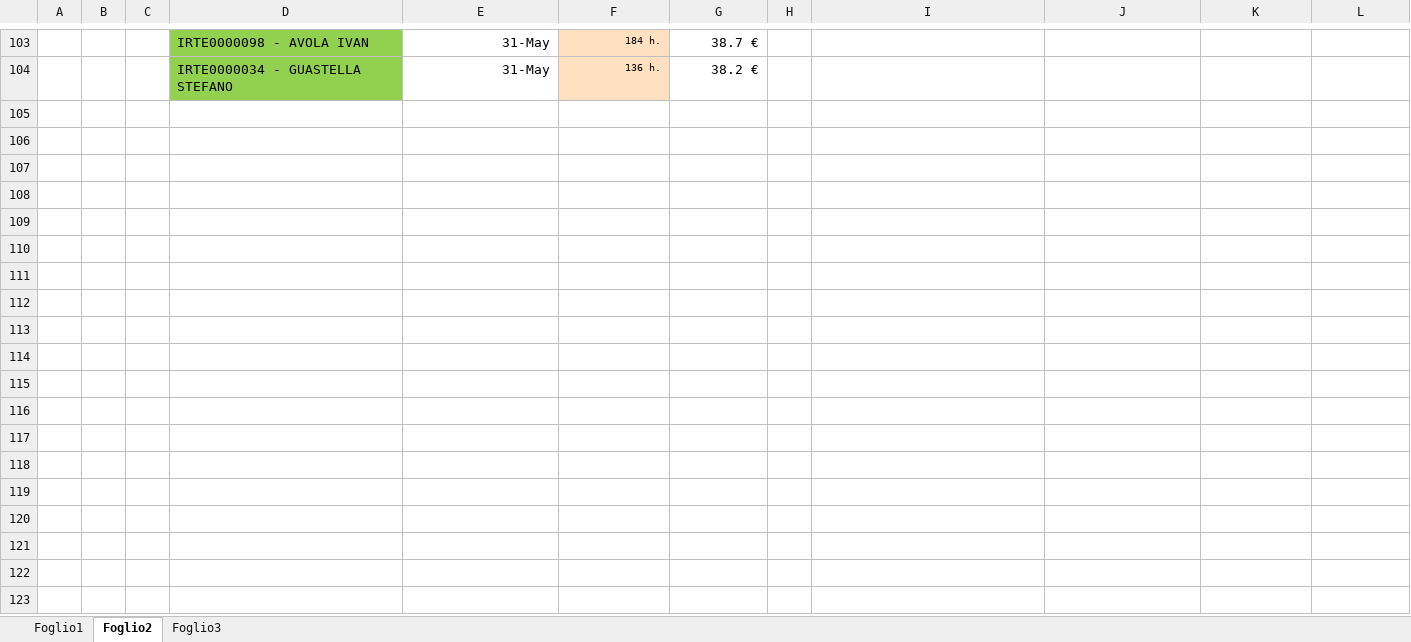
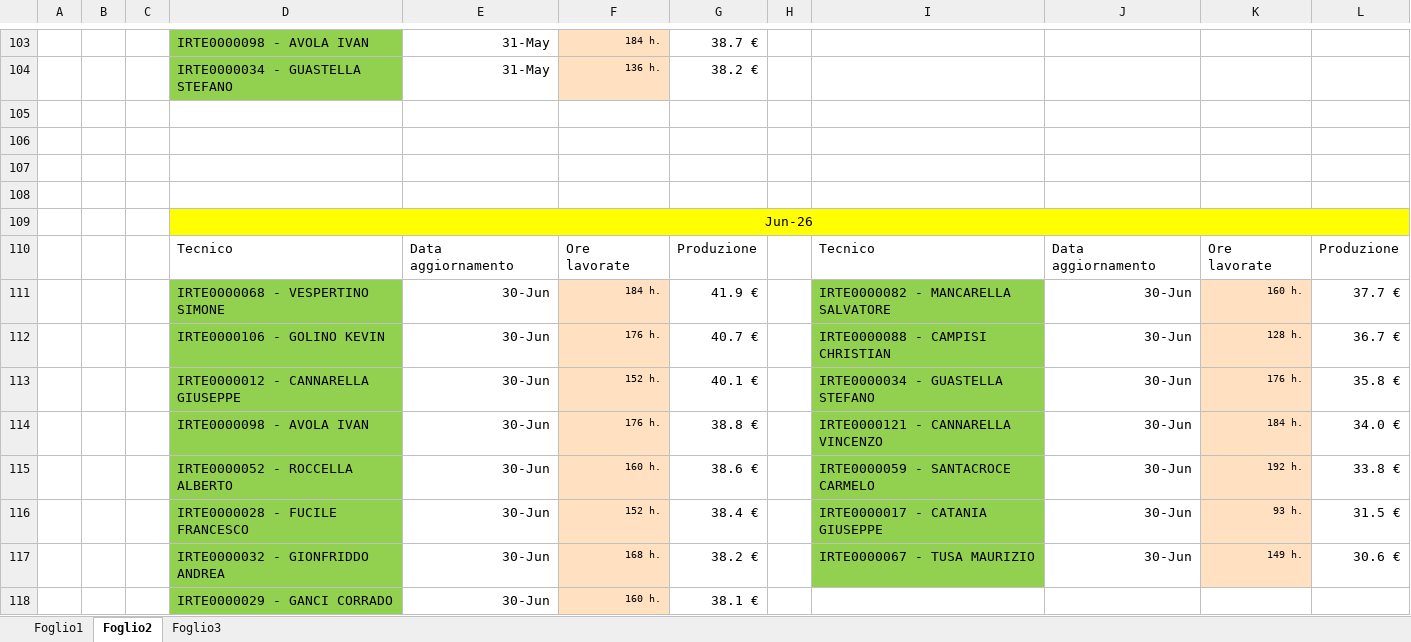
Before and after one commit to lbianco11197/Avanzamento-economico, an Excel workbook: Avanzamento.xlsx, sheet Foglio2, drawn as a sheet; only a part is shown, gaps mark what is left out; values as stored, in another font and other column widths than the file's, no borders; the diff names each change by its address in the sheet, - before the commit and + after, or states it on an @@ line.

```diff
--- a/Avanzamento.xlsx (sheet Foglio2)
+++ b/Avanzamento.xlsx (sheet Foglio2)
+row 105: (empty)
+row 106: (empty)
+row 107: (empty)
+row 108: (empty)
+row 109:  |  |  | Jun-26
+row 110:  |  |  | Tecnico | Data aggiornamento | Ore lavorate | Produzione |  | Tecnico | Data aggiornamento | Ore lavorate | Produzione
+row 111:  |  |  | IRTE0000068 - VESPERTINO SIMONE | 30-Jun | 184 h. | 41.9 € |  | IRTE0000082 - MANCARELLA SALVATORE | 30-Jun | 160 h. | 37.7 €
+row 112:  |  |  | IRTE0000106 - GOLINO KEVIN | 30-Jun | 176 h. | 40.7 € |  | IRTE0000088 - CAMPISI CHRISTIAN | 30-Jun | 128 h. | 36.7 €
+row 113:  |  |  | IRTE0000012 - CANNARELLA GIUSEPPE | 30-Jun | 152 h. | 40.1 € |  | IRTE0000034 - GUASTELLA STEFANO | 30-Jun | 176 h. | 35.8 €
+row 114:  |  |  | IRTE0000098 - AVOLA IVAN | 30-Jun | 176 h. | 38.8 € |  | IRTE0000121 - CANNARELLA VINCENZO | 30-Jun | 184 h. | 34.0 €
+row 115:  |  |  | IRTE0000052 - ROCCELLA ALBERTO | 30-Jun | 160 h. | 38.6 € |  | IRTE0000059 - SANTACROCE CARMELO | 30-Jun | 192 h. | 33.8 €
+row 116:  |  |  | IRTE0000028 - FUCILE FRANCESCO | 30-Jun | 152 h. | 38.4 € |  | IRTE0000017 - CATANIA GIUSEPPE | 30-Jun | 93 h. | 31.5 €
+row 117:  |  |  | IRTE0000032 - GIONFRIDDO ANDREA | 30-Jun | 168 h. | 38.2 € |  | IRTE0000067 - TUSA MAURIZIO | 30-Jun | 149 h. | 30.6 €
+row 118:  |  |  | IRTE0000029 - GANCI CORRADO | 30-Jun | 160 h. | 38.1 €
```
Also changed, not shown: sheet Foglio1.
